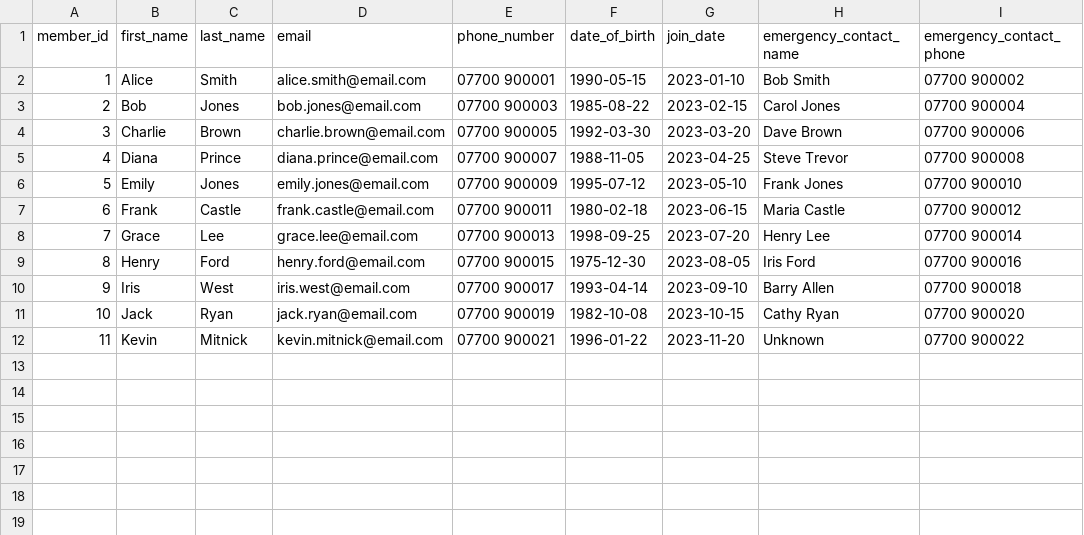
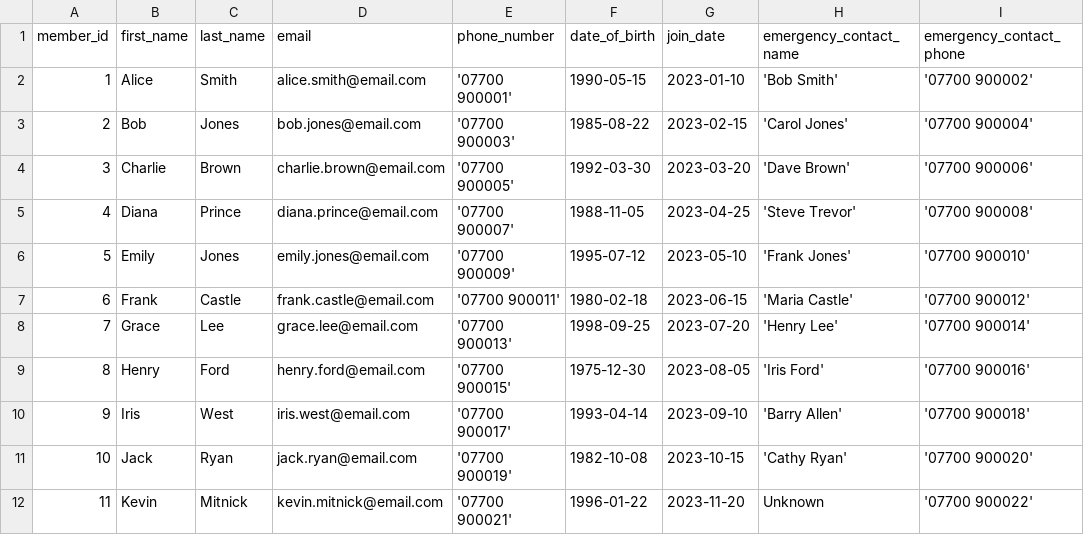
Before and after one commit to Huda-abn/DAT1-Assignment-V2, a CSV file: data/members.csv, drawn as a sheet.

```diff
--- a/data/members.csv
+++ b/data/members.csv
@@ -1,12 +1,12 @@
 member_id,first_name,last_name,email,phone_number,date_of_birth,join_date,emergency_contact_name,emergency_contact_phone
-1,Alice,Smith,alice.smith@email.com,"07700 900001",1990-05-15,2023-01-10,"Bob Smith","07700 900002"
-2,Bob,Jones,bob.jones@email.com,"07700 900003",1985-08-22,2023-02-15,"Carol Jones","07700 900004"
-3,Charlie,Brown,charlie.brown@email.com,"07700 900005",1992-03-30,2023-03-20,"Dave Brown","07700 900006"
-4,Diana,Prince,diana.prince@email.com,"07700 900007",1988-11-05,2023-04-25,"Steve Trevor","07700 900008"
-5,Emily,Jones,emily.jones@email.com,"07700 900009",1995-07-12,2023-05-10,"Frank Jones","07700 900010"
-6,Frank,Castle,frank.castle@email.com,"07700 900011",1980-02-18,2023-06-15,"Maria Castle","07700 900012"
-7,Grace,Lee,grace.lee@email.com,"07700 900013",1998-09-25,2023-07-20,"Henry Lee","07700 900014"
-8,Henry,Ford,henry.ford@email.com,"07700 900015",1975-12-30,2023-08-05,"Iris Ford","07700 900016"
-9,Iris,West,iris.west@email.com,"07700 900017",1993-04-14,2023-09-10,"Barry Allen","07700 900018"
-10,Jack,Ryan,jack.ryan@email.com,"07700 900019",1982-10-08,2023-10-15,"Cathy Ryan","07700 900020"
-11,Kevin,Mitnick,kevin.mitnick@email.com,"07700 900021",1996-01-22,2023-11-20,Unknown,"07700 900022"
+1,Alice,Smith,alice.smith@email.com,'07700 900001',1990-05-15,2023-01-10,'Bob Smith','07700 900002'
+2,Bob,Jones,bob.jones@email.com,'07700 900003',1985-08-22,2023-02-15,'Carol Jones','07700 900004'
+3,Charlie,Brown,charlie.brown@email.com,'07700 900005',1992-03-30,2023-03-20,'Dave Brown','07700 900006'
+4,Diana,Prince,diana.prince@email.com,'07700 900007',1988-11-05,2023-04-25,'Steve Trevor','07700 900008'
+5,Emily,Jones,emily.jones@email.com,'07700 900009',1995-07-12,2023-05-10,'Frank Jones','07700 900010'
+6,Frank,Castle,frank.castle@email.com,'07700 900011',1980-02-18,2023-06-15,'Maria Castle','07700 900012'
+7,Grace,Lee,grace.lee@email.com,'07700 900013',1998-09-25,2023-07-20,'Henry Lee','07700 900014'
+8,Henry,Ford,henry.ford@email.com,'07700 900015',1975-12-30,2023-08-05,'Iris Ford','07700 900016'
+9,Iris,West,iris.west@email.com,'07700 900017',1993-04-14,2023-09-10,'Barry Allen','07700 900018'
+10,Jack,Ryan,jack.ryan@email.com,'07700 900019',1982-10-08,2023-10-15,'Cathy Ryan','07700 900020'
+11,Kevin,Mitnick,kevin.mitnick@email.com,'07700 900021',1996-01-22,2023-11-20,Unknown,'07700 900022'
```
Also changed, not shown: data/attendance.csv, data/class_schedule.csv, 9 other files.
